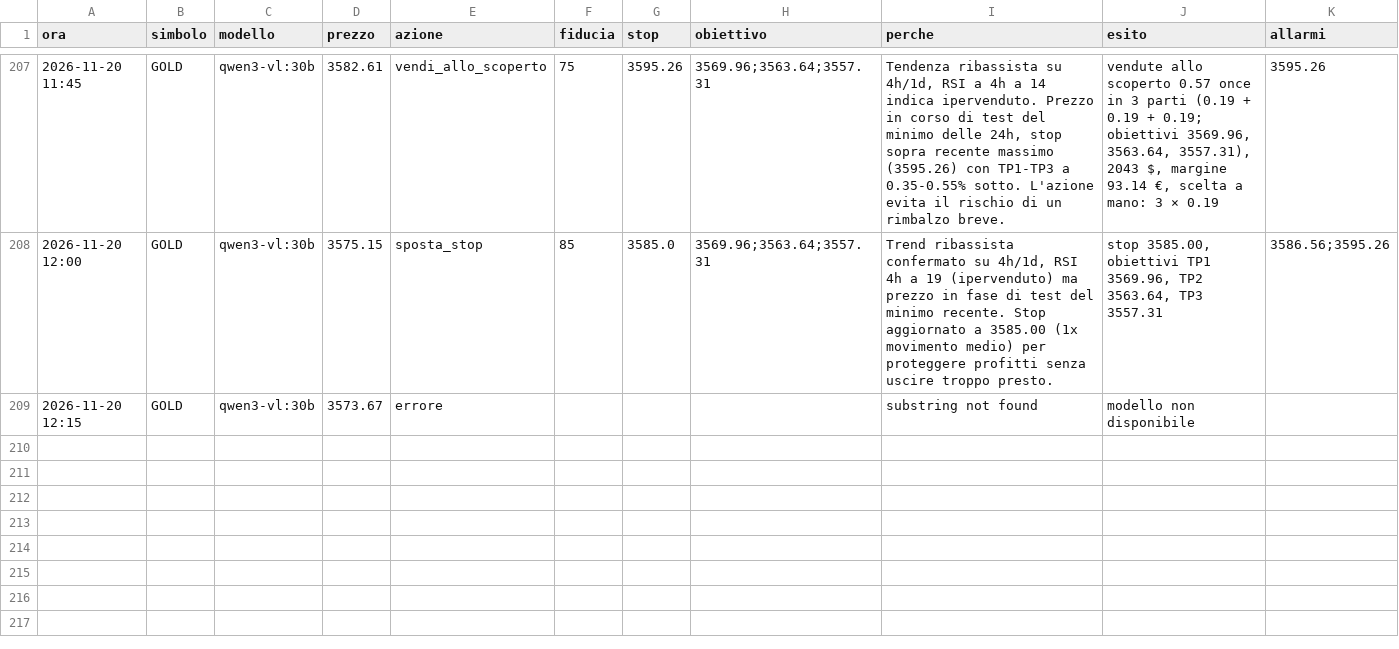
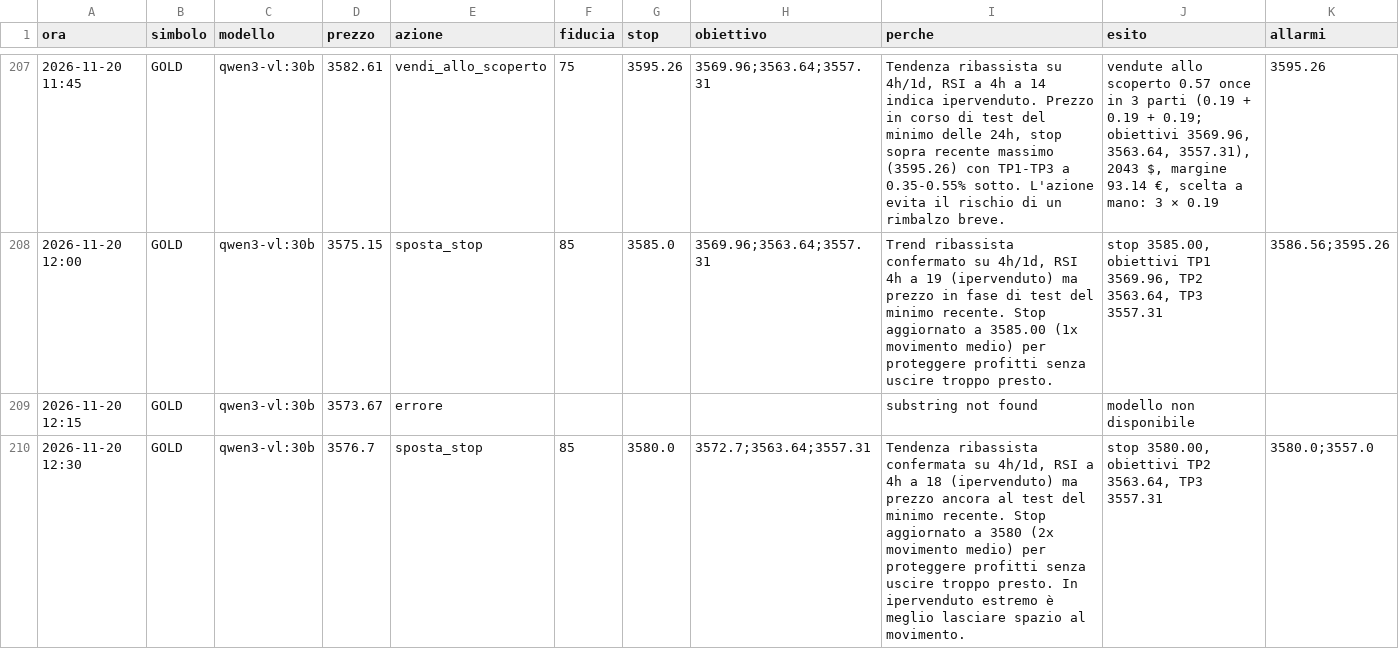
Before and after one commit to elfacvndo/timestral-bot, a CSV file: logs/oro_decisioni.csv, drawn as a sheet; only a part is shown, gaps mark what is left out.

Commit message:
oro 12:30 sposta_stop

```diff
--- a/logs/oro_decisioni.csv
+++ b/logs/oro_decisioni.csv
@@ -209 +209,2 @@ ora,simbolo,modello,prezzo,azione,fiducia,stop,obiettivo,perche,esito,allarmi
 2026-11-20 12:15,GOLD,qwen3-vl:30b,3573.67,errore,,,,substring not found,modello non disponibile,
+2026-11-20 12:30,GOLD,qwen3-vl:30b,3576.7,sposta_stop,85,3580.0,3572.7;3563.64;3557.31,"Tendenza ribassista confermata su 4h/1d, RSI a 4h a 18 (ipervenduto) ma prezzo ancora al test del minimo recente. Stop aggiornato a 3580 (2x movimento medio) per proteggere profitti senza uscire troppo presto. In ipervenduto estremo è meglio lasciare spazio al movimento.","stop 3580.00, obiettivi TP2 3563.64, TP3 3557.31",3580.0;3557.0
```
Also changed, not shown: logs/oro_lezioni.csv, 1 other file.
